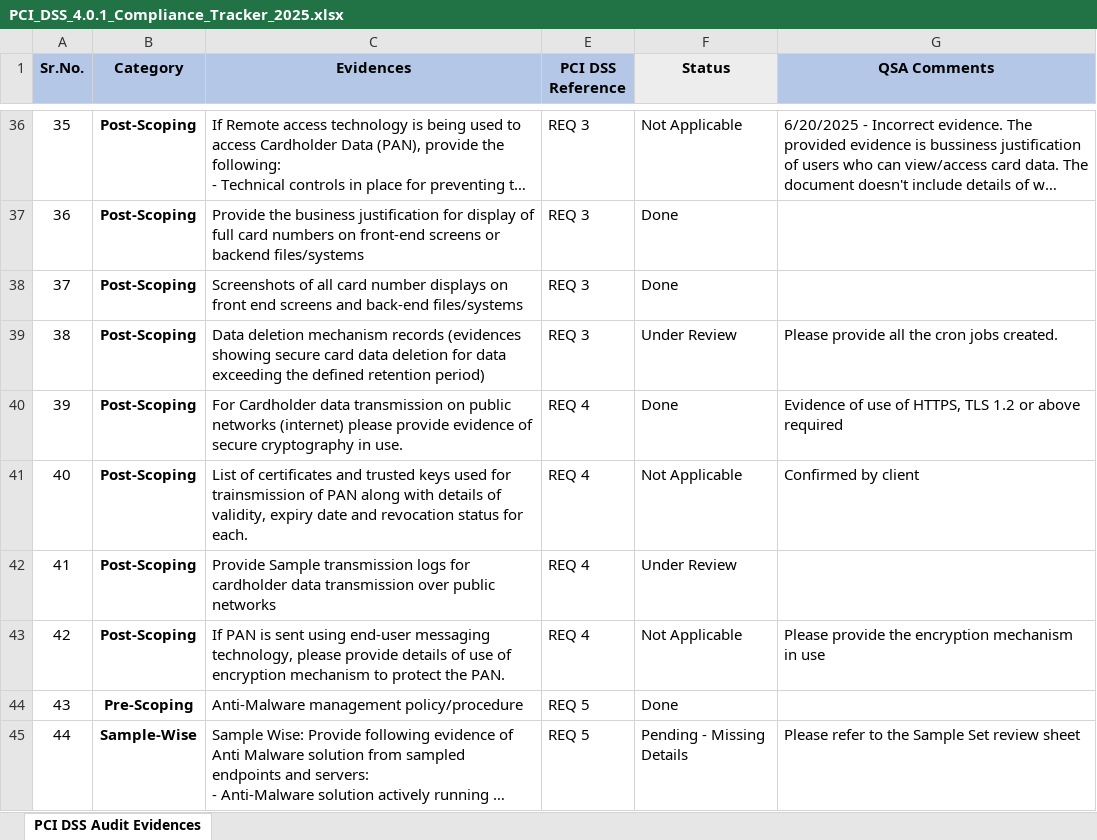
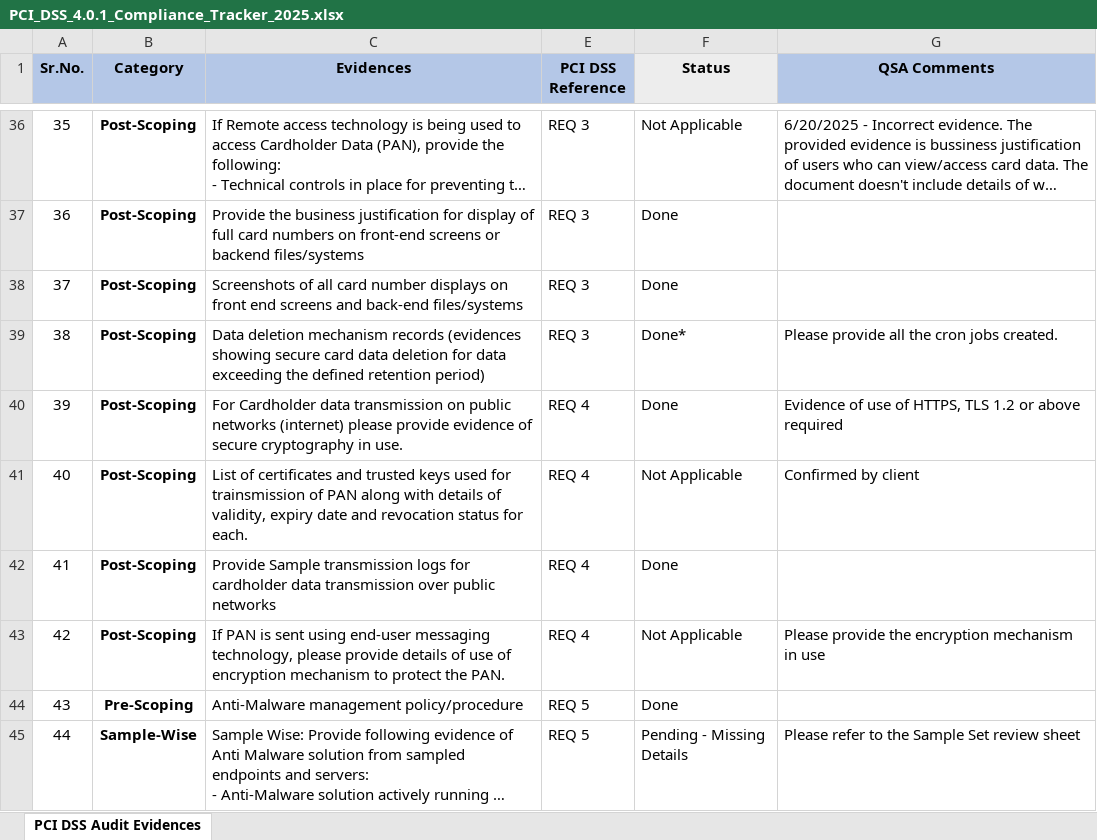
Before and after one commit to nairsatheesh06/pci-dss-dashboard, an Excel workbook: PCI_DSS_4.0.1_Compliance_Tracker_2025.xlsx, sheet PCI DSS Audit Evidences, drawn as a sheet; only a part is shown, gaps mark what is left out; long unchanged cells end in …; values as stored, in another font and other column widths than the file's, no borders; conditional formats not drawn; the diff covers the shown part only; the diff names each change by its address in the sheet, - before the commit and + after, or states it on an @@ line.

Commit message:
Add files via upload

```diff
--- a/PCI_DSS_4.0.1_Compliance_Tracker_2025.xlsx (sheet PCI DSS Audit Evidences)
+++ b/PCI_DSS_4.0.1_Compliance_Tracker_2025.xlsx (sheet PCI DSS Audit Evidences)
-F39 (Status): Under Review
+F39 (Status): Done*
-F42 (Status): Under Review
+F42 (Status): Done
```
Also changed, not shown: 9 edited cells elsewhere in this sheet.
